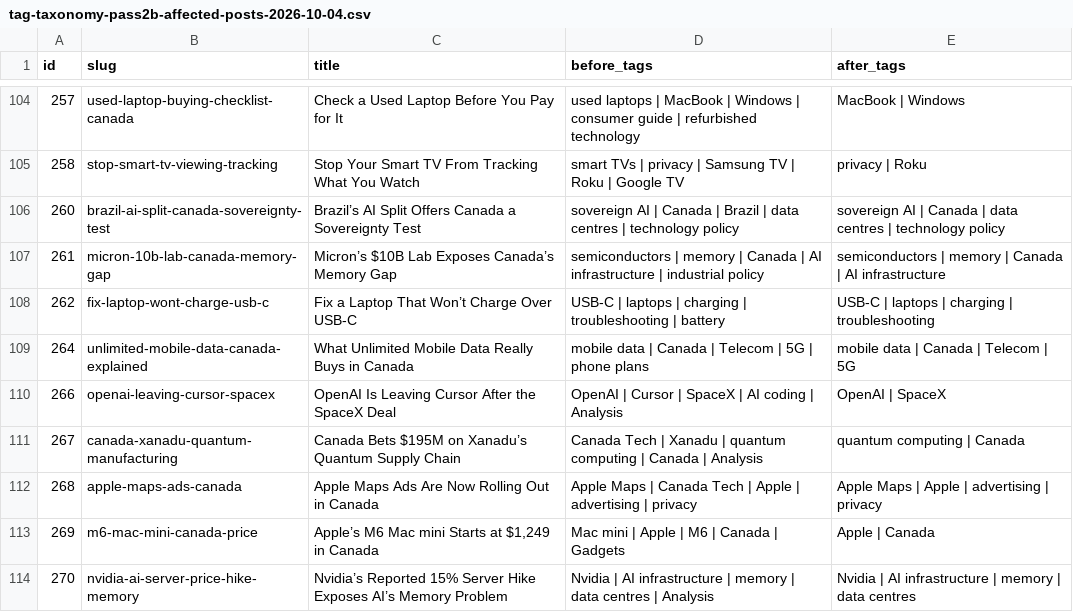
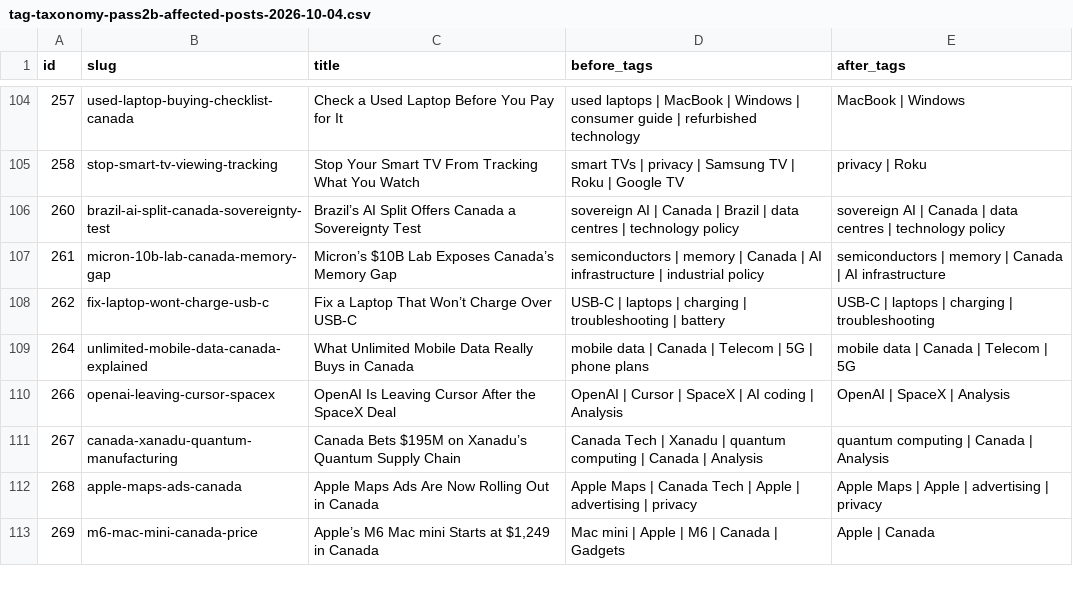
Before and after one commit to mattymax98/Mapletechie, a CSV file: reports/tag-taxonomy-pass2b-affected-posts-2026-10-04.csv, drawn as a sheet; only a part is shown, gaps mark what is left out; the diff covers the shown part only.

Commit message:
Refresh Pass 2B affected-post simulation

```diff
--- a/reports/tag-taxonomy-pass2b-affected-posts-2026-10-04.csv
+++ b/reports/tag-taxonomy-pass2b-affected-posts-2026-10-04.csv
@@ -109,6 +109,5 @@ id,slug,title,before_tags,after_tags
 "264","unlimited-mobile-data-canada-explained","What Unlimited Mobile Data Really Buys in Canada","mobile data | Canada | Telecom | 5G | phone plans","mobile data | Canada | Telecom | 5G"
-"266","openai-leaving-cursor-spacex","OpenAI Is Leaving Cursor After the SpaceX Deal","OpenAI | Cursor | SpaceX | AI coding | Analysis","OpenAI | SpaceX"
-"267","canada-xanadu-quantum-manufacturing","Canada Bets $195M on Xanadu’s Quantum Supply Chain","Canada Tech | Xanadu | quantum computing | Canada | Analysis","quantum computing | Canada"
+"266","openai-leaving-cursor-spacex","OpenAI Is Leaving Cursor After the SpaceX Deal","OpenAI | Cursor | SpaceX | AI coding | Analysis","OpenAI | SpaceX | Analysis"
+"267","canada-xanadu-quantum-manufacturing","Canada Bets $195M on Xanadu’s Quantum Supply Chain","Canada Tech | Xanadu | quantum computing | Canada | Analysis","quantum computing | Canada | Analysis"
 "268","apple-maps-ads-canada","Apple Maps Ads Are Now Rolling Out in Canada","Apple Maps | Canada Tech | Apple | advertising | privacy","Apple Maps | Apple | advertising | privacy"
 "269","m6-mac-mini-canada-price","Apple’s M6 Mac mini Starts at $1,249 in Canada","Mac mini | Apple | M6 | Canada | Gadgets","Apple | Canada"
-"270","nvidia-ai-server-price-hike-memory","Nvidia’s Reported 15% Server Hike Exposes AI’s Memory Problem","Nvidia | AI infrastructure | memory | data centres | Analysis","Nvidia | AI infrastructure | memory | data centres"
```
Also changed, not shown: 2 removed rows and 10 edited cells elsewhere in this file.
